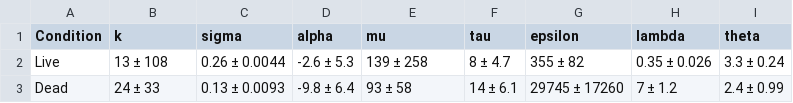
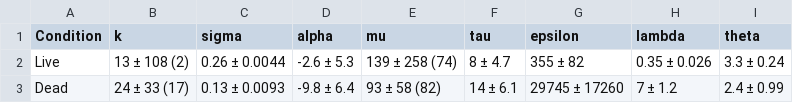
Before and after one commit to lukaseamus/dead-deco, a CSV file: Tables/Table_S2.2.csv, drawn as a sheet.

```diff
--- a/Tables/Table_S2.2.csv
+++ b/Tables/Table_S2.2.csv
@@ -1,3 +1,3 @@
 Condition,k,sigma,alpha,mu,tau,epsilon,lambda,theta
-Live,13 ± 108,0.26 ± 0.0044,-2.6 ± 5.3,139 ± 258,8 ± 4.7,355 ± 82,0.35 ± 0.026,3.3 ± 0.24
-Dead,24 ± 33,0.13 ± 0.0093,-9.8 ± 6.4,93 ± 58,14 ± 6.1,29745 ± 17260,7 ± 1.2,2.4 ± 0.99
+Live,13 ± 108 (2),0.26 ± 0.0044,-2.6 ± 5.3,139 ± 258 (74),8 ± 4.7,355 ± 82,0.35 ± 0.026,3.3 ± 0.24
+Dead,24 ± 33 (17),0.13 ± 0.0093,-9.8 ± 6.4,93 ± 58 (82),14 ± 6.1,29745 ± 17260,7 ± 1.2,2.4 ± 0.99
```
Also changed, not shown: Tables/Table_S1.csv, Tables/Table_S4.csv, 23 other files.
